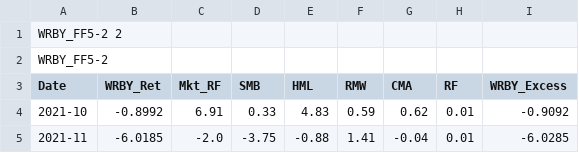
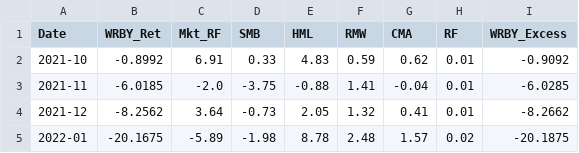
Before and after one commit to nicope-x/PSY_314-Nikola-Cope, a CSV file: WRBY_FF5-2 2.csv, drawn as a sheet; only a part is shown; the shorter side is filled out with more unchanged rows.

Commit message:
Update WRBY_FF5-2 2.csv

```diff
--- a/WRBY_FF5-2 2.csv
+++ b/WRBY_FF5-2 2.csv
@@ -1,3 +1 @@
-WRBY_FF5-2 2
-WRBY_FF5-2,,,,,,,,
 Date,WRBY_Ret,Mkt_RF,SMB,HML,RMW,CMA,RF,WRBY_Excess
```
